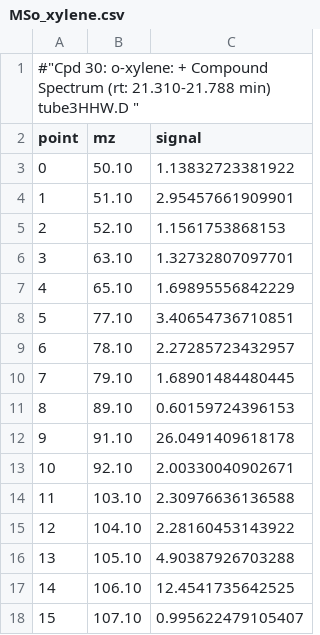
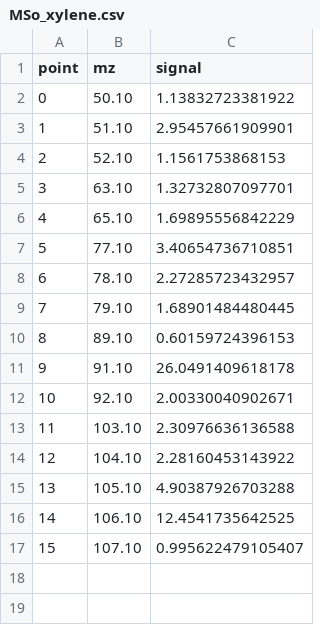
Before and after one commit to dpagonis/Teaching, a CSV file: SampleData/2022_CHEM3510_GCMS/MSo_xylene.csv, drawn as a sheet.

```diff
--- a/SampleData/2022_CHEM3510_GCMS/MSo_xylene.csv
+++ b/SampleData/2022_CHEM3510_GCMS/MSo_xylene.csv
@@ -1,2 +1 @@
-#"Cpd 30: o-xylene: + Compound Spectrum (rt: 21.310-21.788 min) tube3HHW.D "
 point,mz,signal
```
Also changed, not shown: SampleData/2022_CHEM3510_GCMS/EICethylbenzene.csv, SampleData/2022_CHEM3510_GCMS/EICmp_xylene.csv, 7 other files.
